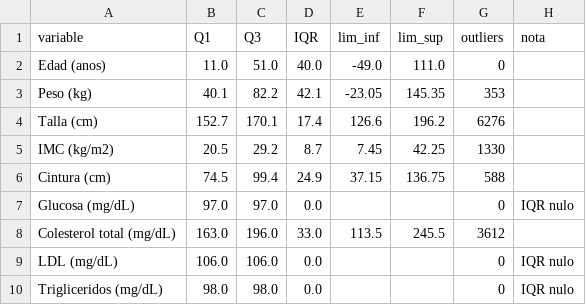
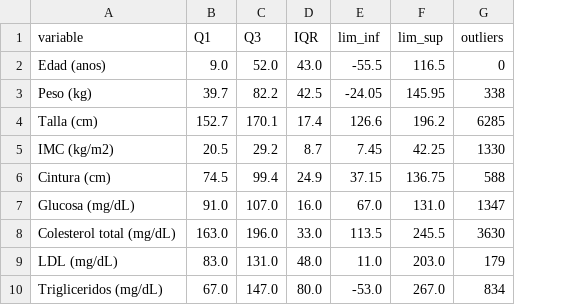
Before and after one commit to Manuel1532PK/Healtcare-data-mine, a CSV file: outputs/eda/outliers_iqr.csv, drawn as a sheet; only a part is shown; the diff covers the shown part only; the diff names each change by its address in the sheet, - before the commit and + after, or states it on an @@ line.

```diff
--- a/outputs/eda/outliers_iqr.csv
+++ b/outputs/eda/outliers_iqr.csv
-column H (nota), rows 7-10: IQR nulo |  | IQR nulo | IQR nulo
-B2 (Q1): 11.0
+B2 (Q1): 9.0
-C2 (Q3): 51.0
+C2 (Q3): 52.0
-D2 (IQR): 40.0
+D2 (IQR): 43.0
-E2 (lim_inf): -49.0
+E2 (lim_inf): -55.5
-F2 (lim_sup): 111.0
+F2 (lim_sup): 116.5
-B3 (Q1): 40.1
+B3 (Q1): 39.7
-D3 (IQR): 42.1
+D3 (IQR): 42.5
-E3 (lim_inf): -23.05
+E3 (lim_inf): -24.05
-F3 (lim_sup): 145.35
+F3 (lim_sup): 145.95
-G3 (outliers): 353
+G3 (outliers): 338
-G4 (outliers): 6276
+G4 (outliers): 6285
-B7 (Q1): 97.0
+B7 (Q1): 91.0
-C7 (Q3): 97.0
+C7 (Q3): 107.0
-D7 (IQR): 0.0
+D7 (IQR): 16.0
-E7 (lim_inf): (empty)
+E7 (lim_inf): 67.0
-F7 (lim_sup): (empty)
+F7 (lim_sup): 131.0
-G7 (outliers): 0
+G7 (outliers): 1347
-G8 (outliers): 3612
+G8 (outliers): 3630
-B9 (Q1): 106.0
+B9 (Q1): 83.0
-C9 (Q3): 106.0
+C9 (Q3): 131.0
-D9 (IQR): 0.0
+D9 (IQR): 48.0
-E9 (lim_inf): (empty)
+E9 (lim_inf): 11.0
-F9 (lim_sup): (empty)
+F9 (lim_sup): 203.0
-G9 (outliers): 0
+G9 (outliers): 179
-B10 (Q1): 98.0
+B10 (Q1): 67.0
-C10 (Q3): 98.0
+C10 (Q3): 147.0
-D10 (IQR): 0.0
+D10 (IQR): 80.0
-E10 (lim_inf): (empty)
+E10 (lim_inf): -53.0
-F10 (lim_sup): (empty)
+F10 (lim_sup): 267.0
-G10 (outliers): 0
+G10 (outliers): 834
```
Also changed, not shown: 24 edited cells elsewhere in this file, outputs/eda/pares_correlacion.csv, outputs/eda/resumen_descriptivo.csv, 29 other files.
